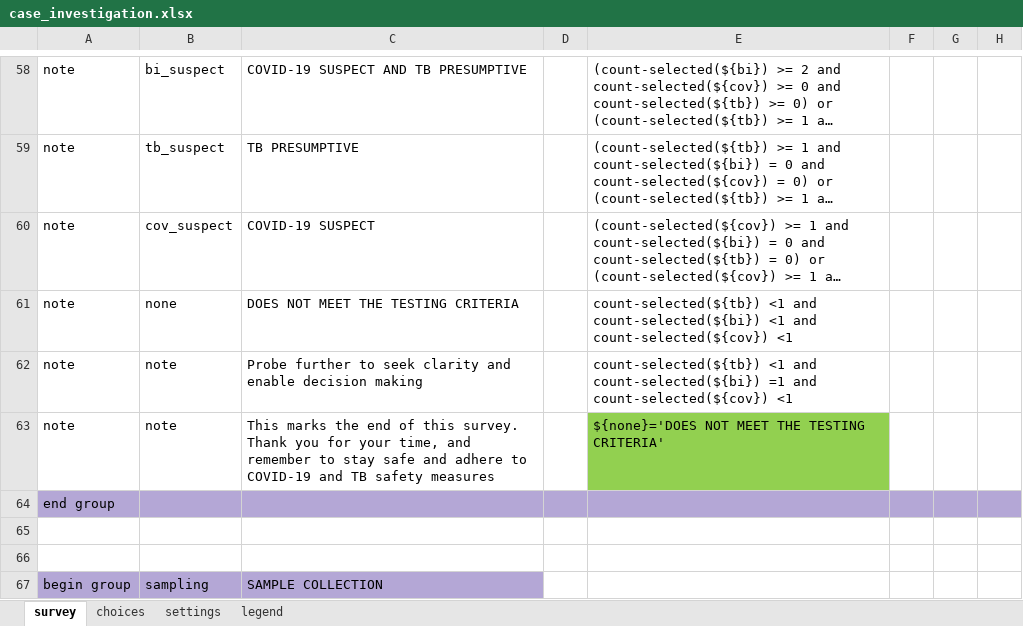
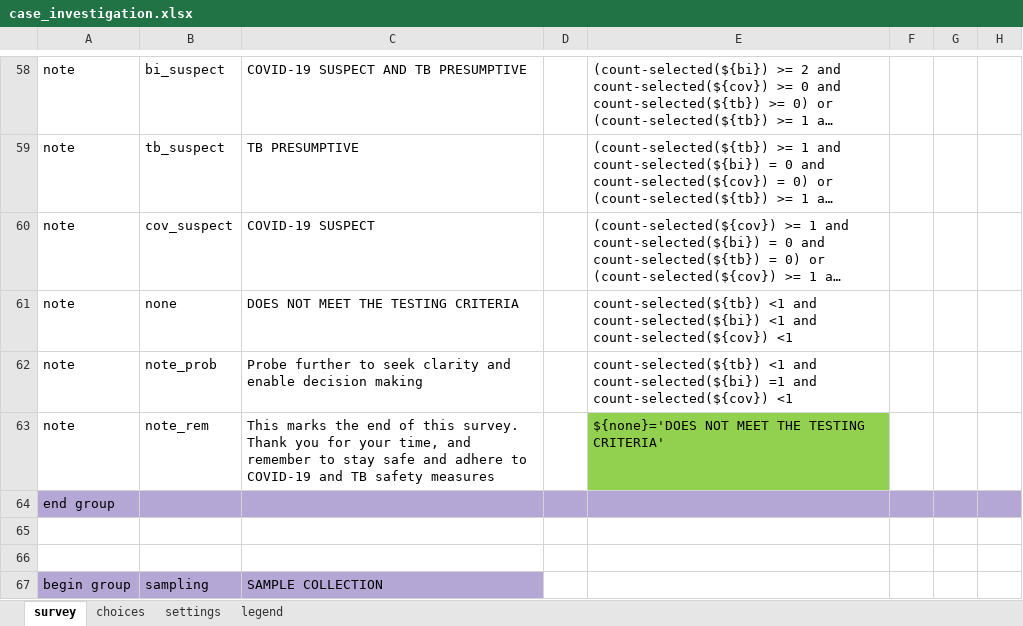
Before and after one commit to oyierp/Bodaboda_Test, an Excel workbook: config-boda-moh-ke-master/forms/app/case_investigation.xlsx, sheet survey, drawn as a sheet; only a part is shown, gaps mark what is left out; long unchanged cells end in …; values as stored, in another font and other column widths than the file's, no borders; conditional formats not drawn; the diff names each change by its address in the sheet, - before the commit and + after, or states it on an @@ line.

Commit message:
Add files via upload

```diff
--- a/config-boda-moh-ke-master/forms/app/case_investigation.xlsx (sheet survey)
+++ b/config-boda-moh-ke-master/forms/app/case_investigation.xlsx (sheet survey)
-B62: note
+B62: note_prob
-B63: note
+B63: note_rem
```
